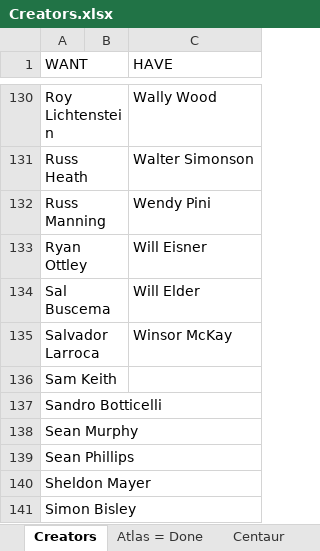
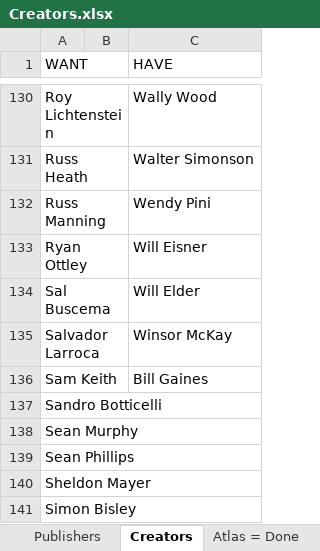
Before and after one commit to blzimg/blzimg.github.io, an Excel workbook: Creators.xlsx, sheet Creators, drawn as a sheet; only a part is shown, gaps mark what is left out; values as stored, in another font and other column widths than the file's, no borders; table styles not drawn; the diff names each change by its address in the sheet, - before the commit and + after, or states it on an @@ line.

```diff
--- a/Creators.xlsx (sheet Creators)
+++ b/Creators.xlsx (sheet Creators)
+sheet tab: Publishers
-C136 (HAVE): (empty)
+C136 (HAVE): Bill Gaines
```
Also changed, not shown: 15 other files.
